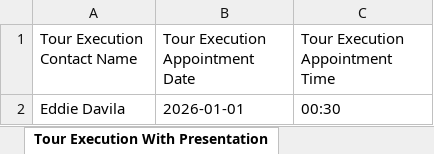
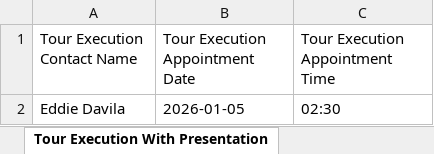
Before and after one commit to abubakararshad1/SmartRep, an Excel workbook: Excel/Smart_Data.xlsx, sheet Tour Execution With Presentation, drawn as a sheet; values as stored, in another font and other column widths than the file's, no borders; the diff names each change by its address in the sheet, - before the commit and + after, or states it on an @@ line.

```diff
--- a/Excel/Smart_Data.xlsx (sheet Tour Execution With Presentation)
+++ b/Excel/Smart_Data.xlsx (sheet Tour Execution With Presentation)
-B2 (Tour Execution Appointment Date): 2026-01-01
+B2 (Tour Execution Appointment Date): 2026-01-05
-C2 (Tour Execution Appointment Time): 00:30
+C2 (Tour Execution Appointment Time): 02:30
```
Also changed, not shown: sheet Event, sheet Tour Plan, sheet Convert Tour Plan, other sheet tabs, 8 other files.
